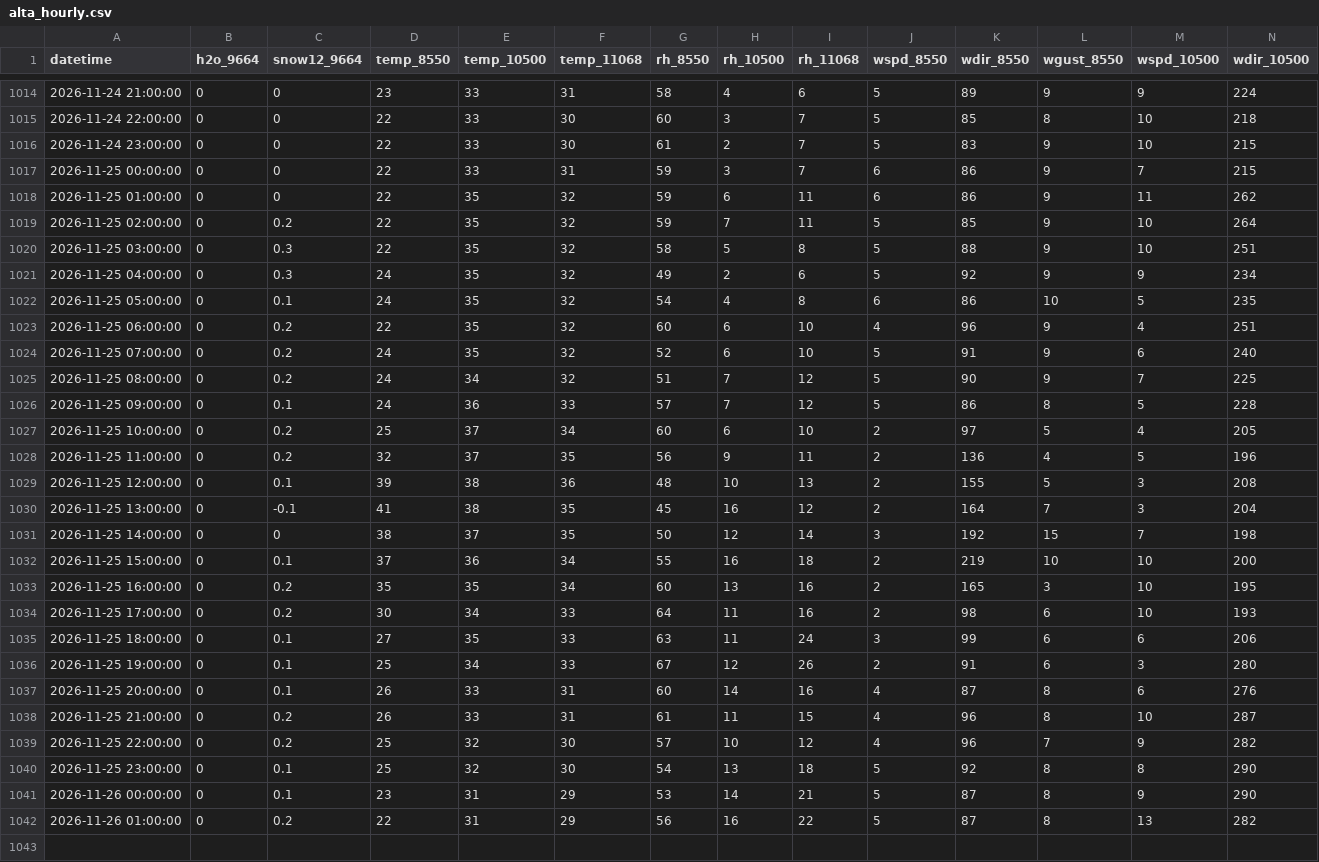
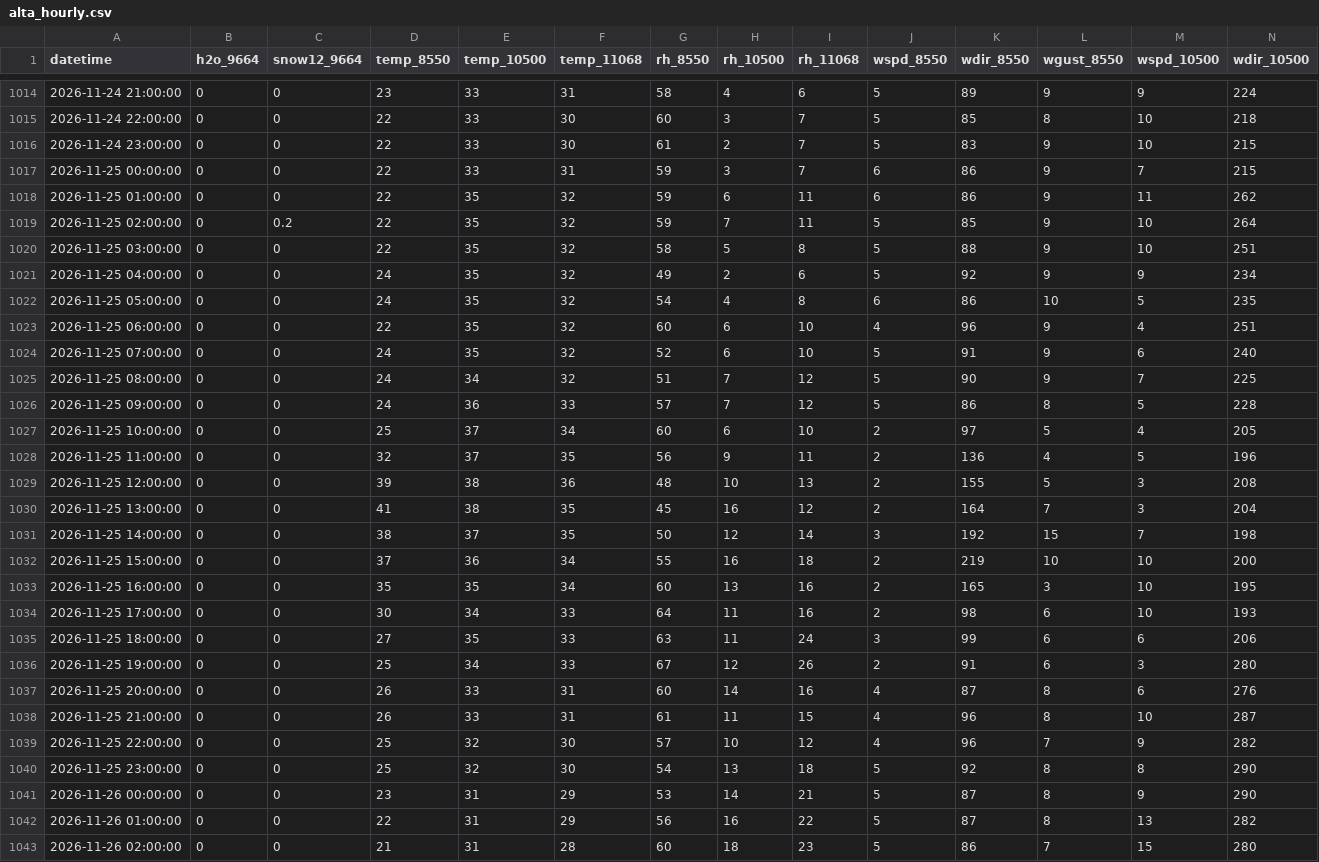
Before and after one commit to nofmann/roundup_scraper, a CSV file: data/alta_hourly.csv, drawn as a sheet; only a part is shown, gaps mark what is left out; rows hold the shown columns only; the diff names each change by its address in the sheet, - before the commit and + after, or states it on an @@ line.

```diff
--- a/data/alta_hourly.csv
+++ b/data/alta_hourly.csv
-C1020:C1021 (snow12_9664): 0.3
+C1020:C1021 (snow12_9664): 0
-C1022 (snow12_9664): 0.1
+C1022 (snow12_9664): 0
-C1023:C1025 (snow12_9664): 0.2
+C1023:C1025 (snow12_9664): 0
-C1026 (snow12_9664): 0.1
+C1026 (snow12_9664): 0
-C1027:C1028 (snow12_9664): 0.2
+C1027:C1028 (snow12_9664): 0
-C1029 (snow12_9664): 0.1
+C1029 (snow12_9664): 0
-C1030 (snow12_9664): -0.1
+C1030 (snow12_9664): 0
-C1032 (snow12_9664): 0.1
+C1032 (snow12_9664): 0
-C1033:C1034 (snow12_9664): 0.2
+C1033:C1034 (snow12_9664): 0
-C1035:C1037 (snow12_9664): 0.1
+C1035:C1037 (snow12_9664): 0
-C1038:C1039 (snow12_9664): 0.2
+C1038:C1039 (snow12_9664): 0
-C1040:C1041 (snow12_9664): 0.1
+C1040:C1041 (snow12_9664): 0
-C1042 (snow12_9664): 0.2
+C1042 (snow12_9664): 0
+row 1043: 2026-11-26 02:00:00 | 0 | 0 | 21 | 31 | 28 | 60 | 18 | 23 | 5 | 86 | 7 | 15 | 280
```
